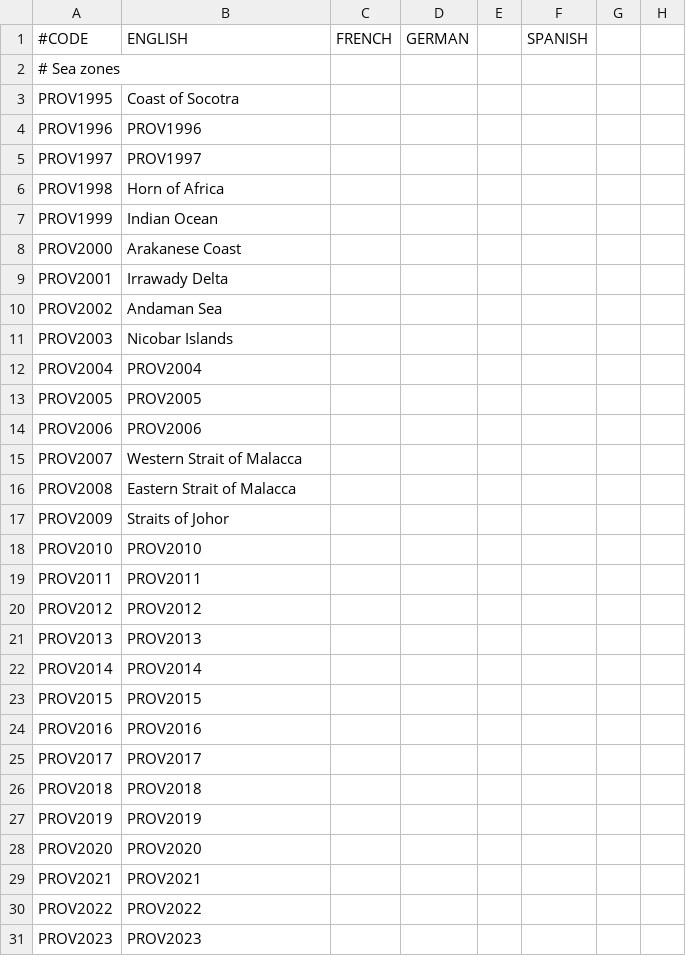
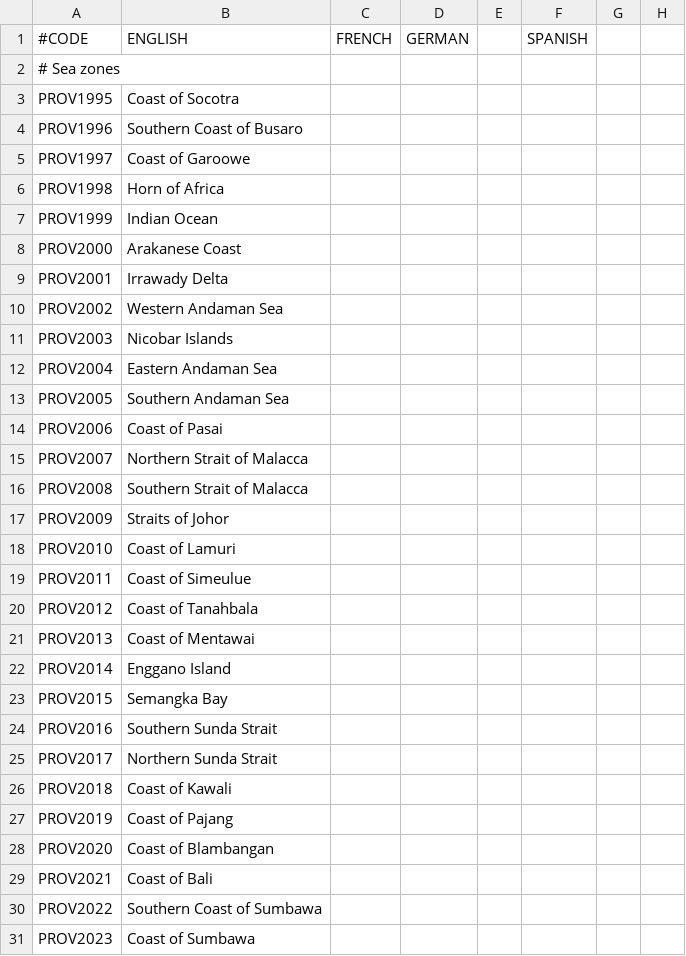
Before and after one commit to MechaShadowV2/Tianxia, a CSV file: Tianxia map update/localisation/tianxia_provinces.csv, drawn as a sheet; only a part is shown; the diff covers the shown part only; the diff names each change by its address in the sheet, - before the commit and + after, or states it on an @@ line.

Commit message:
Positions, bloodlines, misc
- Reverted the Taiwan changes due to them being incomplete.
- Renamed Pulau to Simeulue (which is a lot more appropriate).
- Moved some Ryukyuan and Shinto holy sites to better locations.
- Fixed Chinese Imperial bloodlines, hopefully for real this time.
- Added a strait crossing between Sumatra and Java since the distance is small enough to warrant it and updated island_region.txt accordingly.
- Added a strait crossing to Lingga.
- Added a bunch of positions and sea zone names.

```diff
--- a/Tianxia map update/localisation/tianxia_provinces.csv
+++ b/Tianxia map update/localisation/tianxia_provinces.csv
-B4: PROV1996
+B4: Southern Coast of Busaro
-B5: PROV1997
+B5: Coast of Garoowe
-B10: Andaman Sea
+B10: Western Andaman Sea
-B12: PROV2004
+B12: Eastern Andaman Sea
-B13: PROV2005
+B13: Southern Andaman Sea
-B14: PROV2006
+B14: Coast of Pasai
-B15: Western Strait of Malacca
+B15: Northern Strait of Malacca
-B16: Eastern Strait of Malacca
+B16: Southern Strait of Malacca
-B18: PROV2010
+B18: Coast of Lamuri
-B19: PROV2011
+B19: Coast of Simeulue
-B20: PROV2012
+B20: Coast of Tanahbala
-B21: PROV2013
+B21: Coast of Mentawai
-B22: PROV2014
+B22: Enggano Island
-B23: PROV2015
+B23: Semangka Bay
-B24: PROV2016
+B24: Southern Sunda Strait
-B25: PROV2017
+B25: Northern Sunda Strait
-B26: PROV2018
+B26: Coast of Kawali
-B27: PROV2019
+B27: Coast of Pajang
-B28: PROV2020
+B28: Coast of Blambangan
-B29: PROV2021
+B29: Coast of Bali
-B30: PROV2022
+B30: Southern Coast of Sumbawa
-B31: PROV2023
+B31: Coast of Sumbawa
```
Also changed, not shown: 65 edited cells elsewhere in this file, Tianxia map update/localisation/mr_nusantara_extra_titles.csv, Tianxia map update/map/adjacencies.csv, 17 other files.
